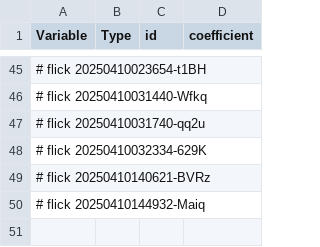
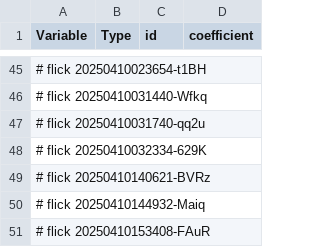
Before and after one commit to abikesa/phantom, a CSV file: kitabo/ensi/testbin/test3/assets/csv/model2_overall.csv, drawn as a sheet; only a part is shown, gaps mark what is left out; the diff names each change by its address in the sheet, - before the commit and + after, or states it on an @@ line.

Commit message:
kitabo/ensi/testbin/test3/assets/csv/model2_overall.csv

```diff
--- a/kitabo/ensi/testbin/test3/assets/csv/model2_overall.csv
+++ b/kitabo/ensi/testbin/test3/assets/csv/model2_overall.csv
+row 51: # flick 20250410153408-FAuR
```
